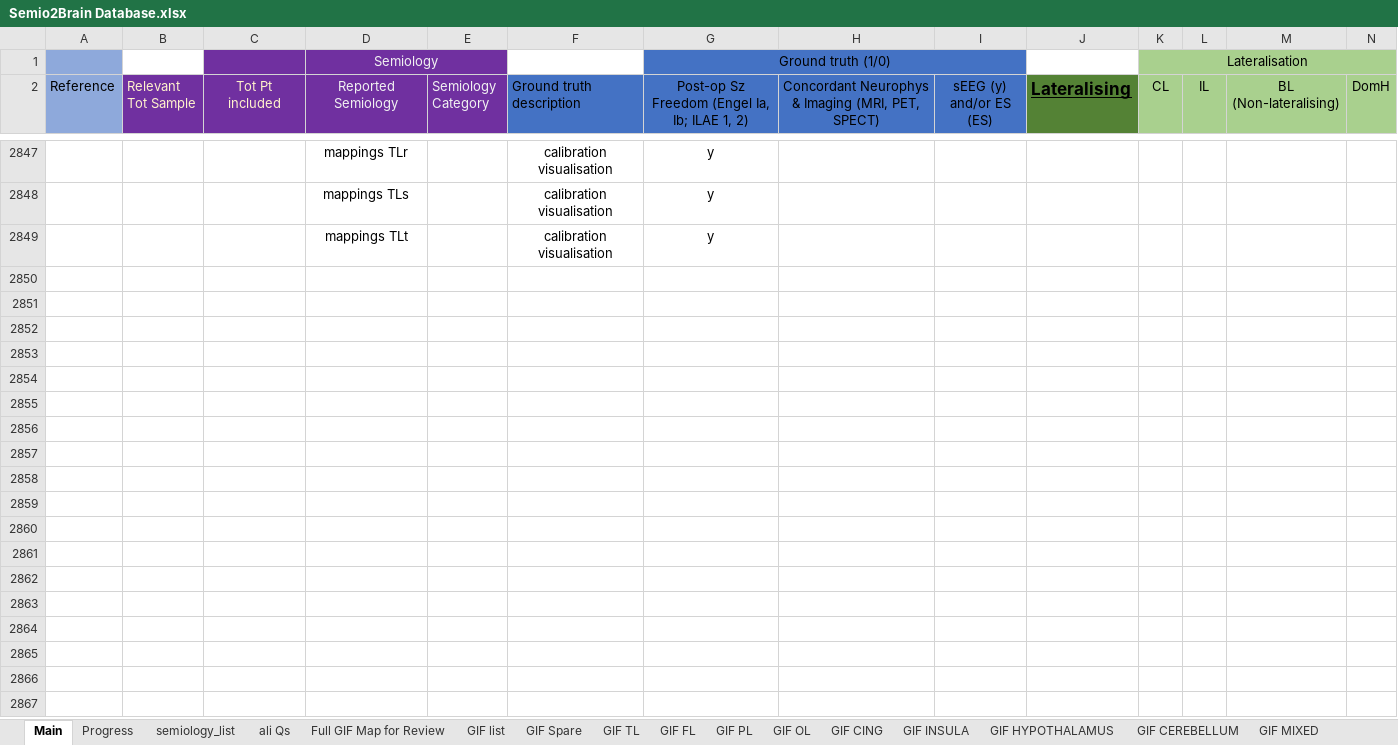
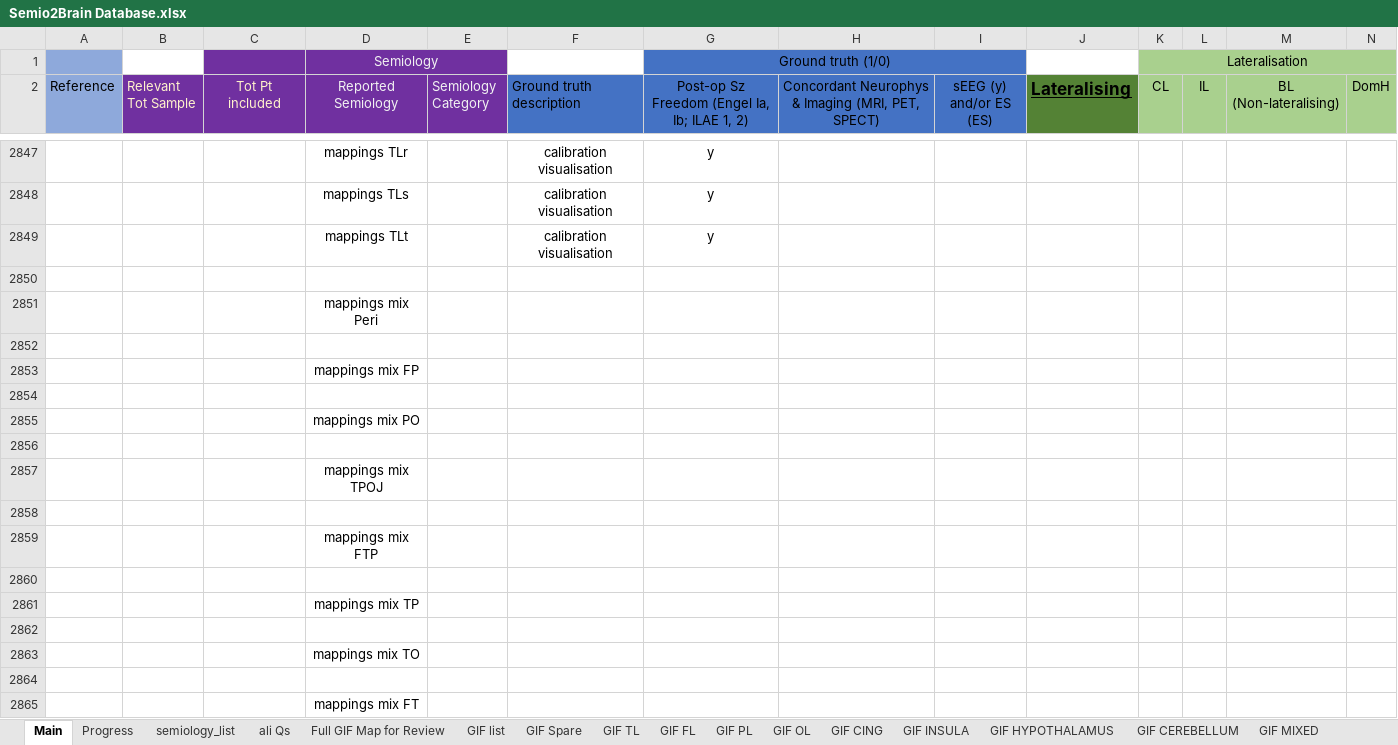
Before and after one commit to thenineteen/Semiology-Visualisation-Tool, an Excel workbook: resources/Semio2Brain Database.xlsx, sheet Main, drawn as a sheet; only a part is shown, gaps mark what is left out; values as stored, in another font and other column widths than the file's, no borders; rows hold the shown columns only; the diff names each change by its address in the sheet, - before the commit and + after, or states it on an @@ line.

Commit message:
Development only branch: Mappings Calibration related to #75

```diff
--- a/resources/Semio2Brain Database.xlsx (sheet Main)
+++ b/resources/Semio2Brain Database.xlsx (sheet Main)
+row 2850: (empty)
+row 2851:  |  |  | mappings mix Peri
+row 2852: (empty)
+row 2853:  |  |  | mappings mix FP
+row 2854: (empty)
+row 2855:  |  |  | mappings mix PO
+row 2856: (empty)
+row 2857:  |  |  | mappings mix TPOJ
+row 2858: (empty)
+row 2859:  |  |  | mappings mix FTP
+row 2860: (empty)
+row 2861:  |  |  | mappings mix TP
+row 2862: (empty)
+row 2863:  |  |  | mappings mix TO
+row 2864: (empty)
+row 2865:  |  |  | mappings mix FT
```
